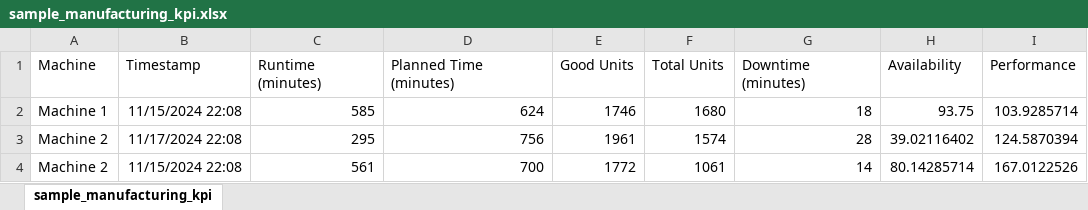
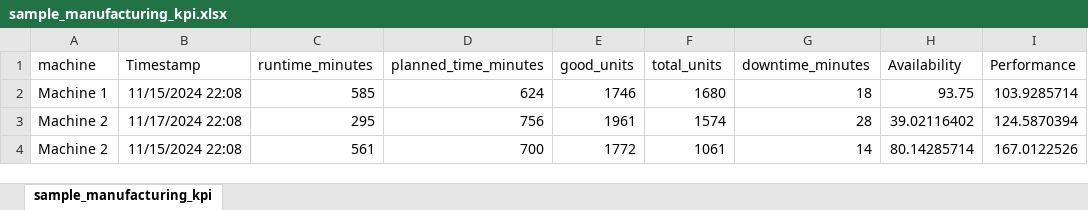
Before and after one commit to pclay7325/my-vscode-project, an Excel workbook: data/sample_manufacturing_kpi.xlsx, sheet sample_manufacturing_kpi, drawn as a sheet; only a part is shown; values as stored, in another font and other column widths than the file's, no borders; the diff names each change by its address in the sheet, - before the commit and + after, or states it on an @@ line.

```diff
--- a/data/sample_manufacturing_kpi.xlsx (sheet sample_manufacturing_kpi)
+++ b/data/sample_manufacturing_kpi.xlsx (sheet sample_manufacturing_kpi)
-A1: Machine
+A1: machine
-C1: Runtime (minutes)
+C1: runtime_minutes
-D1: Planned Time (minutes)
+D1: planned_time_minutes
-E1: Good Units
+E1: good_units
-F1: Total Units
+F1: total_units
-G1: Downtime (minutes)
+G1: downtime_minutes
```
Also changed, not shown: 24 other files.
